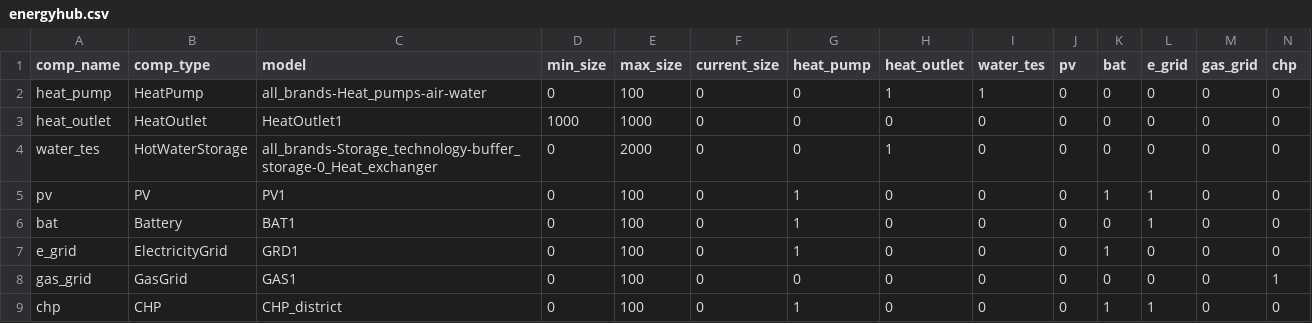
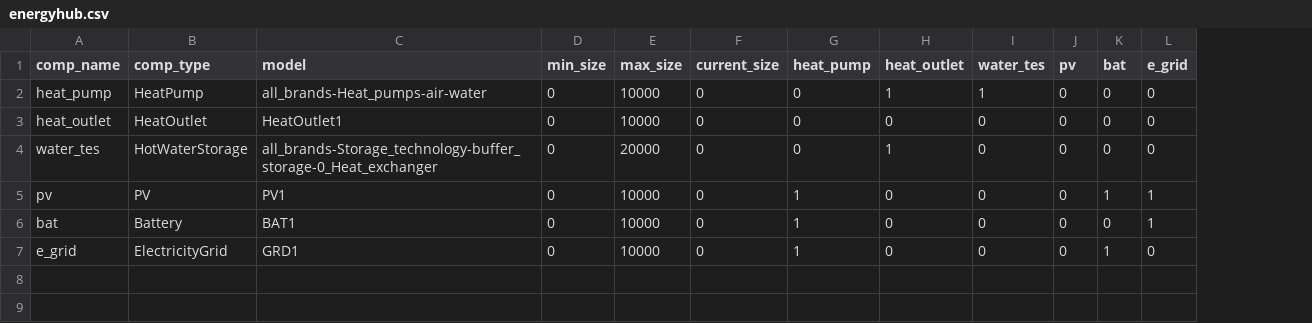
Before and after one commit to RWTH-EBC/BESDOT, a CSV file: data/topology/district_4_gen/energyhub.csv, drawn as a sheet; the diff names each change by its address in the sheet, - before the commit and + after, or states it on an @@ line.

Commit message:
generate backup topology csv

```diff
--- a/data/topology/district_4_gen/energyhub.csv
+++ b/data/topology/district_4_gen/energyhub.csv
-column M (gas_grid), rows 2-7: all 0
-column N (chp), rows 2-7: all 0
-E2 (max_size): 100
+E2 (max_size): 10000
-D3 (min_size): 1000
+D3 (min_size): 0
-E3 (max_size): 1000
+E3 (max_size): 10000
-E4 (max_size): 2000
+E4 (max_size): 20000
-E5:E7 (max_size): 100
+E5:E7 (max_size): 10000
-row 8: gas_grid | GasGrid | GAS1 | 0 | 100 | 0 | 0 | 0 | 0 | 0 | 0 | 0 | 0 | 1
-row 9: chp | CHP | CHP_district | 0 | 100 | 0 | 1 | 0 | 0 | 0 | 1 | 1 | 0 | 0
```
Also changed, not shown: 1 other file.
